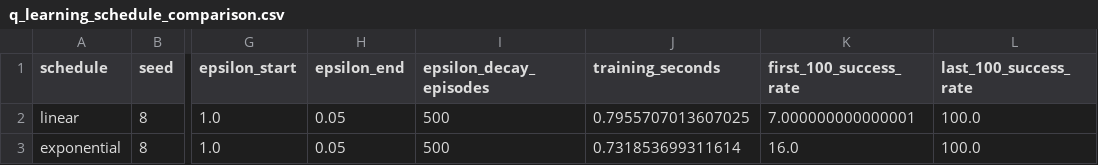
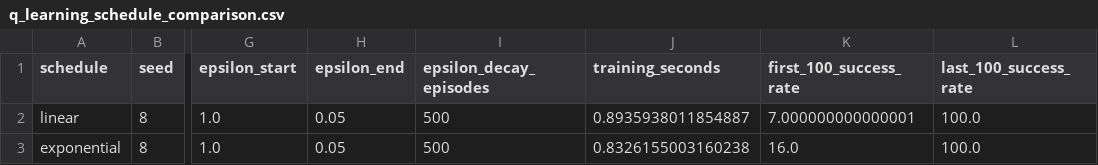
Before and after one commit to mina2collab/RL_FinalProject_40403384, a CSV file: results/raw_data/q_learning_schedule_comparison.csv, drawn as a sheet; only a part is shown, gaps mark what is left out; the diff names each change by its address in the sheet, - before the commit and + after, or states it on an @@ line.

Commit message:
Update raw data inside results

```diff
--- a/results/raw_data/q_learning_schedule_comparison.csv
+++ b/results/raw_data/q_learning_schedule_comparison.csv
-J2 (training_seconds): 0.7955707013607025
+J2 (training_seconds): 0.8935938011854887
-J3 (training_seconds): 0.731853699311614
+J3 (training_seconds): 0.8326155003160238
```
Also changed, not shown: 25 other files.
